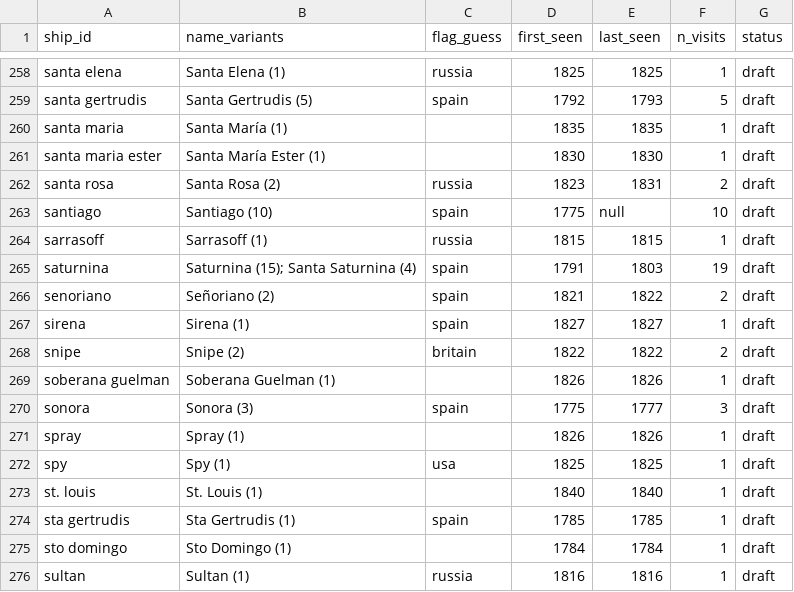
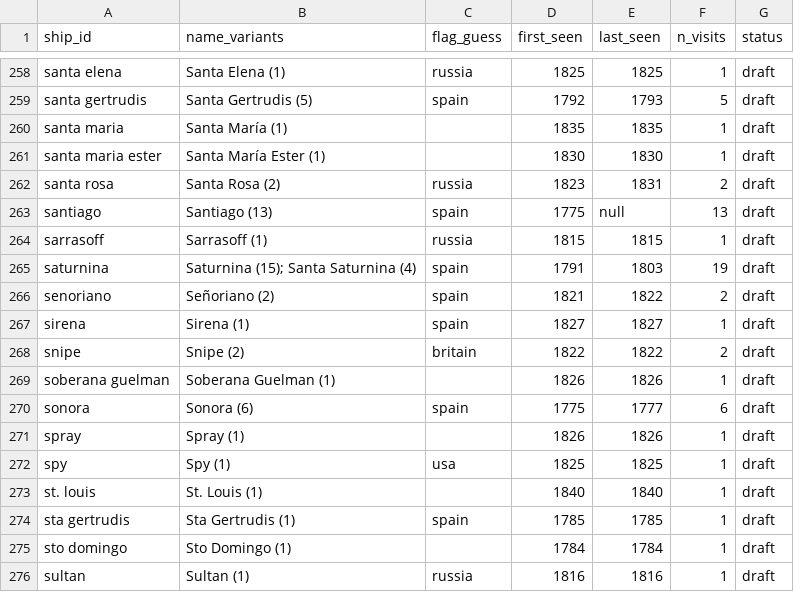
Before and after one commit to Aodhanm/california-ship-registry, a CSV file: data/ships.csv, drawn as a sheet; only a part is shown, gaps mark what is left out.

```diff
--- a/data/ships.csv
+++ b/data/ships.csv
@@ -262,3 +262,3 @@ santa maria ester,Santa María Ester (1),,1830,1830,1,draft
 santa rosa,Santa Rosa (2),russia,1823,1831,2,draft
-santiago,Santiago (10),spain,1775,null,10,draft
+santiago,Santiago (13),spain,1775,null,13,draft
 sarrasoff,Sarrasoff (1),russia,1815,1815,1,draft
@@ -269,3 +269,3 @@ snipe,Snipe (2),britain,1822,1822,2,draft
 soberana guelman,Soberana Guelman (1),,1826,1826,1,draft
-sonora,Sonora (3),spain,1775,1777,3,draft
+sonora,Sonora (6),spain,1775,1777,6,draft
 spray,Spray (1),,1826,1826,1,draft
```
Also changed, not shown: data/visits.csv, 2 other files.
